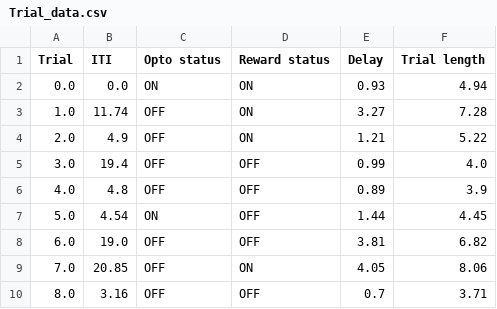
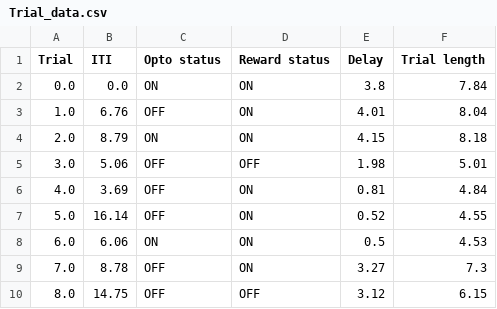
Before and after one commit to jfbouc094/Beique_lab, a CSV file: Trial_data.csv, drawn as a sheet; only a part is shown; the diff covers the shown part only.

```diff
--- a/Trial_data.csv
+++ b/Trial_data.csv
@@ -1,10 +1,10 @@
 Trial,ITI,Opto status,Reward status,Delay,Trial length
-0.0,0.0,ON,ON,0.93,4.94
-1.0,11.74,OFF,ON,3.27,7.28
-2.0,4.9,OFF,ON,1.21,5.22
-3.0,19.4,OFF,OFF,0.99,4.0
-4.0,4.8,OFF,OFF,0.89,3.9
-5.0,4.54,ON,OFF,1.44,4.45
-6.0,19.0,OFF,OFF,3.81,6.82
-7.0,20.85,OFF,ON,4.05,8.06
-8.0,3.16,OFF,OFF,0.7,3.71
+0.0,0.0,ON,ON,3.8,7.84
+1.0,6.76,OFF,ON,4.01,8.04
+2.0,8.79,ON,ON,4.15,8.18
+3.0,5.06,OFF,OFF,1.98,5.01
+4.0,3.69,OFF,ON,0.81,4.84
+5.0,16.14,OFF,ON,0.52,4.55
+6.0,6.06,ON,ON,0.5,4.53
+7.0,8.78,OFF,ON,3.27,7.3
+8.0,14.75,OFF,OFF,3.12,6.15
```
Also changed, not shown: 81 edited cells elsewhere in this file, 1 other file.
